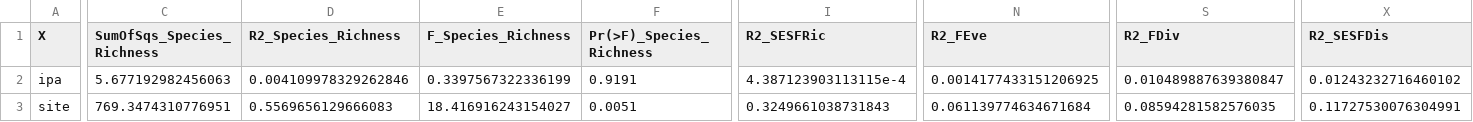
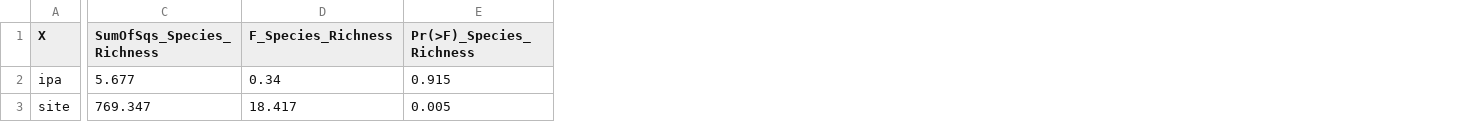
Before and after one commit to e-bish/Nearshore_Fish_FD, a CSV file: data/plot_permanova_df.csv, drawn as a sheet; only a part is shown, gaps mark what is left out; removed rows and columns are numbered as before the commit, all else as after; the diff covers the shown part only; the diff names each change by its address in the sheet, - before the commit and + after, or states it on an @@ line.

```diff
--- a/data/plot_permanova_df.csv
+++ b/data/plot_permanova_df.csv
-column D (R2_Species_Richness), rows 2-3: 0.004109978329262846 | 0.5569656129666083
-column I (R2_SESFRic), rows 2-3: 4.387123903113115e-4 | 0.3249661038731843
-column N (R2_FEve), rows 2-3: 0.0014177433151206925 | 0.061139774634671684
-column S (R2_FDiv), rows 2-3: 0.010489887639380847 | 0.08594281582576035
-column X (R2_SESFDis), rows 2-3: 0.01243232716460102 | 0.11727530076304991
-C2 (SumOfSqs_Species_Richness): 5.677192982456063
+C2 (SumOfSqs_Species_Richness): 5.677
-D2 (F_Species_Richness): 0.3397567322336199
+D2 (F_Species_Richness): 0.34
-E2 (Pr(>F)_Species_Richness): 0.9191
+E2 (Pr(>F)_Species_Richness): 0.915
-C3 (SumOfSqs_Species_Richness): 769.3474310776951
+C3 (SumOfSqs_Species_Richness): 769.347
-D3 (F_Species_Richness): 18.416916243154027
+D3 (F_Species_Richness): 18.417
-E3 (Pr(>F)_Species_Richness): 0.0051
+E3 (Pr(>F)_Species_Richness): 0.005
```
Also changed, not shown: 49 edited cells elsewhere in this file, data/int.plot_permanova_df.csv, 2 other files.
